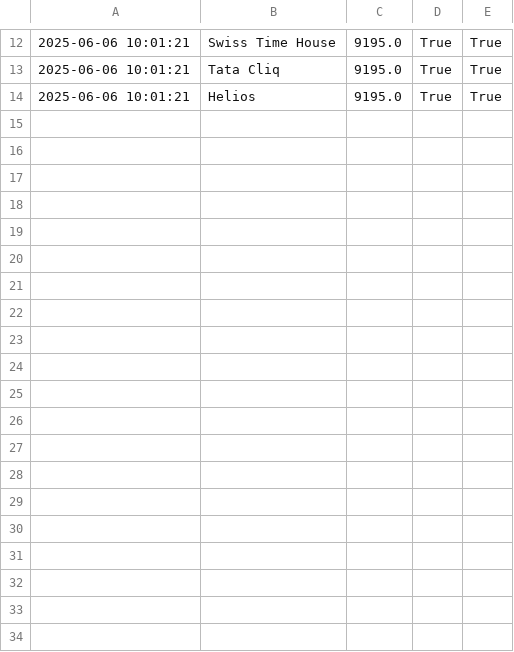
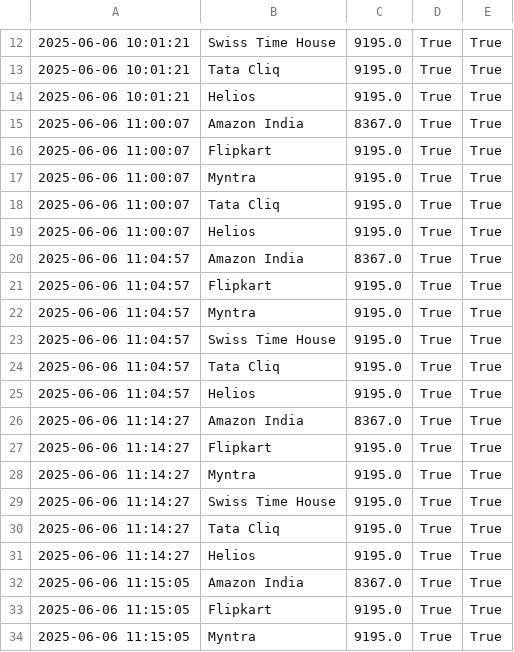
Before and after one commit to SahilHalbe09/price-bot, a CSV file: price_history.csv, drawn as a sheet; only a part is shown, gaps mark what is left out; the diff covers the shown part only.

Commit message:
Initial price tracker commit

```diff
--- a/price_history.csv
+++ b/price_history.csv
@@ -14 +14,21 @@
 2025-06-06 10:01:21,Helios,9195.0,True,True
+2025-06-06 11:00:07,Amazon India,8367.0,True,True
+2025-06-06 11:00:07,Flipkart,9195.0,True,True
+2025-06-06 11:00:07,Myntra,9195.0,True,True
+2025-06-06 11:00:07,Tata Cliq,9195.0,True,True
+2025-06-06 11:00:07,Helios,9195.0,True,True
+2025-06-06 11:04:57,Amazon India,8367.0,True,True
+2025-06-06 11:04:57,Flipkart,9195.0,True,True
+2025-06-06 11:04:57,Myntra,9195.0,True,True
+2025-06-06 11:04:57,Swiss Time House,9195.0,True,True
+2025-06-06 11:04:57,Tata Cliq,9195.0,True,True
+2025-06-06 11:04:57,Helios,9195.0,True,True
+2025-06-06 11:14:27,Amazon India,8367.0,True,True
+2025-06-06 11:14:27,Flipkart,9195.0,True,True
+2025-06-06 11:14:27,Myntra,9195.0,True,True
+2025-06-06 11:14:27,Swiss Time House,9195.0,True,True
+2025-06-06 11:14:27,Tata Cliq,9195.0,True,True
+2025-06-06 11:14:27,Helios,9195.0,True,True
+2025-06-06 11:15:05,Amazon India,8367.0,True,True
+2025-06-06 11:15:05,Flipkart,9195.0,True,True
+2025-06-06 11:15:05,Myntra,9195.0,True,True
```
Also changed, not shown: 9 added rows elsewhere in this file, 5 other files.
